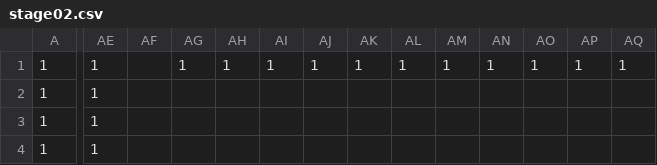
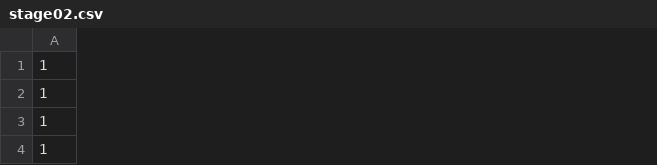
Before and after one commit to adenin1128/omaenihamuri, a CSV file: ひな形/project/data/stage02.csv, drawn as a sheet; only a part is shown, gaps mark what is left out; the diff covers the shown part only; the diff names each change by its address in the sheet, - before the commit and + after, or states it on an @@ line.

```diff
--- a/ひな形/project/data/stage02.csv
+++ b/ひな形/project/data/stage02.csv
-column AE, rows 1-4: all 1
-column AF, empty
-column AG, row 1: 1
-column AH, row 1: 1
-column AI, row 1: 1
-column AJ, row 1: 1
-column AK, row 1: 1
-column AL, row 1: 1
-column AM, row 1: 1
-column AN, row 1: 1
-column AO, row 1: 1
-column AP, row 1: 1
-column AQ, row 1: 1
```
Also changed, not shown: 17 removed columns and 23 edited cells elsewhere in this file, 2 other files.
